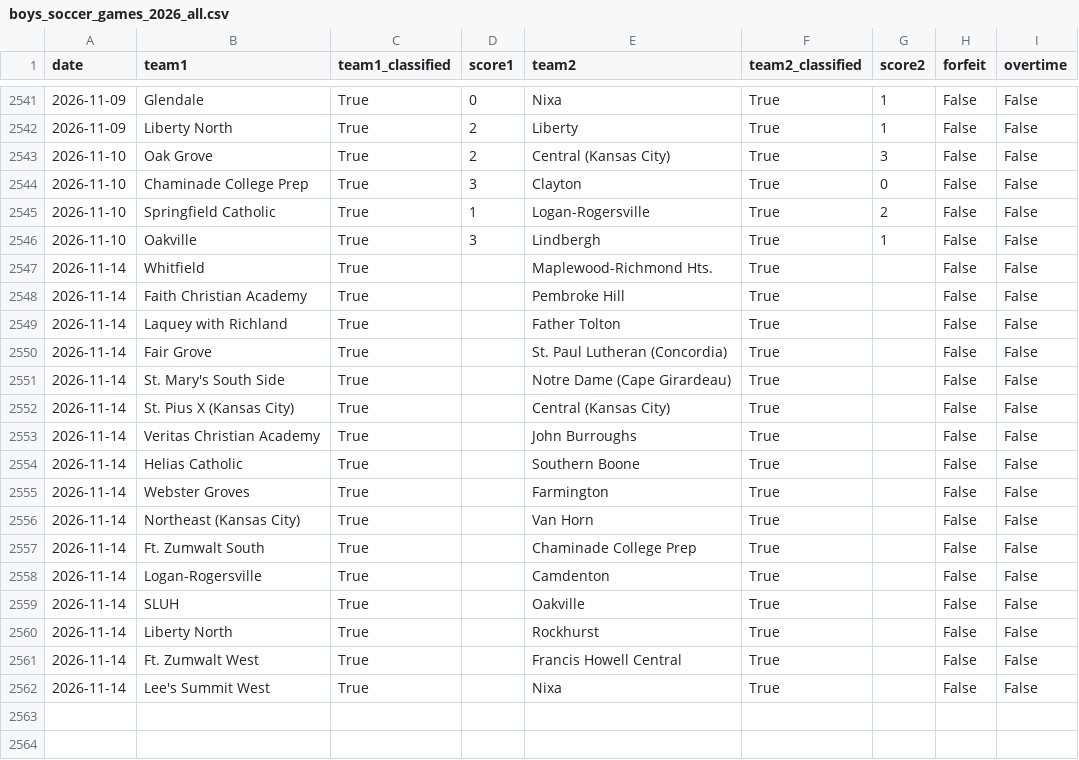
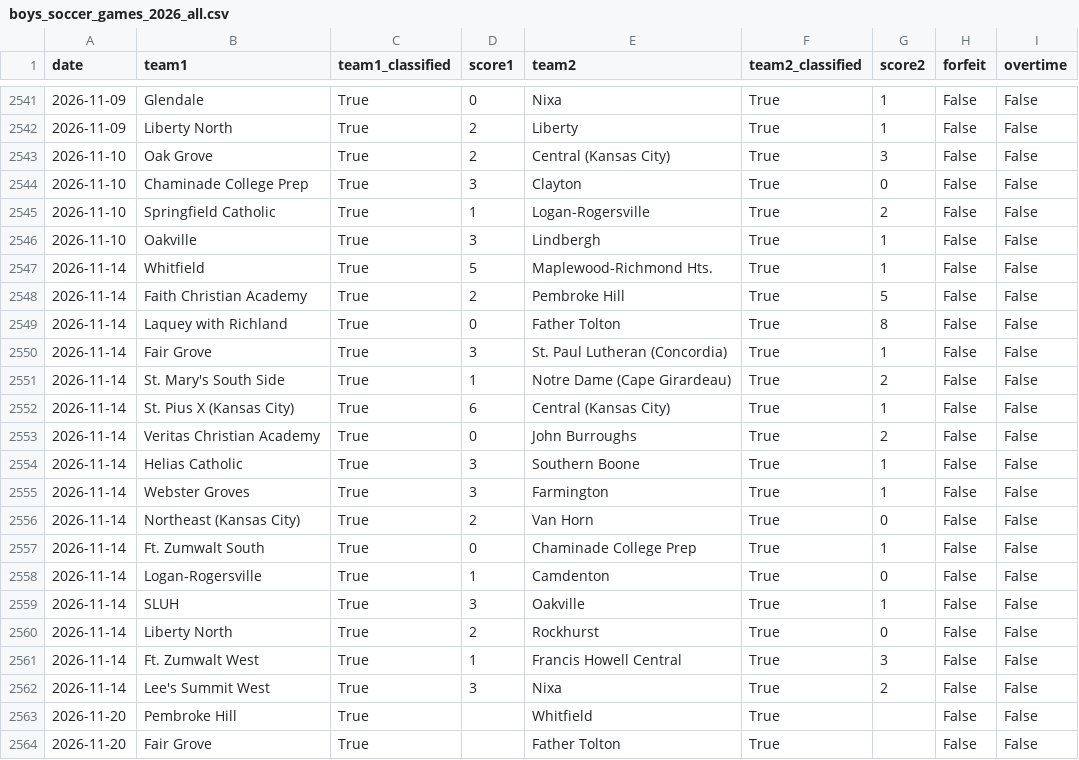
Before and after one commit to AllMOSports/Boys_Soccer_Ratings_2026, a CSV file: boys_soccer_games_2026_all.csv, drawn as a sheet; only a part is shown, gaps mark what is left out; the diff covers the shown part only.

```diff
--- a/boys_soccer_games_2026_all.csv
+++ b/boys_soccer_games_2026_all.csv
@@ -2546,17 +2546,19 @@ date,team1,team1_classified,score1,team2,team2_classified,score2,forfeit,overtim
 2026-11-10,Oakville,True,3,Lindbergh,True,1,False,False
-2026-11-14,Whitfield,True,,Maplewood-Richmond Hts.,True,,False,False
-2026-11-14,Faith Christian Academy,True,,Pembroke Hill,True,,False,False
-2026-11-14,Laquey with Richland,True,,Father Tolton,True,,False,False
-2026-11-14,Fair Grove,True,,St. Paul Lutheran (Concordia),True,,False,False
-2026-11-14,St. Mary's South Side,True,,Notre Dame (Cape Girardeau),True,,False,False
-2026-11-14,St. Pius X (Kansas City),True,,Central (Kansas City),True,,False,False
-2026-11-14,Veritas Christian Academy,True,,John Burroughs,True,,False,False
-2026-11-14,Helias Catholic,True,,Southern Boone,True,,False,False
-2026-11-14,Webster Groves,True,,Farmington,True,,False,False
-2026-11-14,Northeast (Kansas City),True,,Van Horn,True,,False,False
-2026-11-14,Ft. Zumwalt South,True,,Chaminade College Prep,True,,False,False
-2026-11-14,Logan-Rogersville,True,,Camdenton,True,,False,False
-2026-11-14,SLUH,True,,Oakville,True,,False,False
-2026-11-14,Liberty North,True,,Rockhurst,True,,False,False
-2026-11-14,Ft. Zumwalt West,True,,Francis Howell Central,True,,False,False
-2026-11-14,Lee's Summit West,True,,Nixa,True,,False,False
+2026-11-14,Whitfield,True,5,Maplewood-Richmond Hts.,True,1,False,False
+2026-11-14,Faith Christian Academy,True,2,Pembroke Hill,True,5,False,False
+2026-11-14,Laquey with Richland,True,0,Father Tolton,True,8,False,False
+2026-11-14,Fair Grove,True,3,St. Paul Lutheran (Concordia),True,1,False,False
+2026-11-14,St. Mary's South Side,True,1,Notre Dame (Cape Girardeau),True,2,False,False
+2026-11-14,St. Pius X (Kansas City),True,6,Central (Kansas City),True,1,False,False
+2026-11-14,Veritas Christian Academy,True,0,John Burroughs,True,2,False,False
+2026-11-14,Helias Catholic,True,3,Southern Boone,True,1,False,False
+2026-11-14,Webster Groves,True,3,Farmington,True,1,False,False
+2026-11-14,Northeast (Kansas City),True,2,Van Horn,True,0,False,False
+2026-11-14,Ft. Zumwalt South,True,0,Chaminade College Prep,True,1,False,False
+2026-11-14,Logan-Rogersville,True,1,Camdenton,True,0,False,False
+2026-11-14,SLUH,True,3,Oakville,True,1,False,False
+2026-11-14,Liberty North,True,2,Rockhurst,True,0,False,False
+2026-11-14,Ft. Zumwalt West,True,1,Francis Howell Central,True,3,False,False
+2026-11-14,Lee's Summit West,True,3,Nixa,True,2,False,False
+2026-11-20,Pembroke Hill,True,,Whitfield,True,,False,False
+2026-11-20,Fair Grove,True,,Father Tolton,True,,False,False
```
Also changed, not shown: 6 added rows and 2 edited cells elsewhere in this file, boys_soccer_games_2026.csv, boys_soccer_rankings_2026_all.csv, 23 other files.
